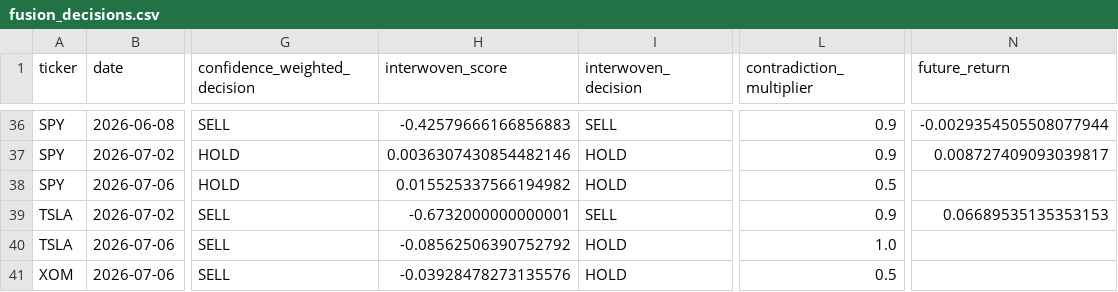
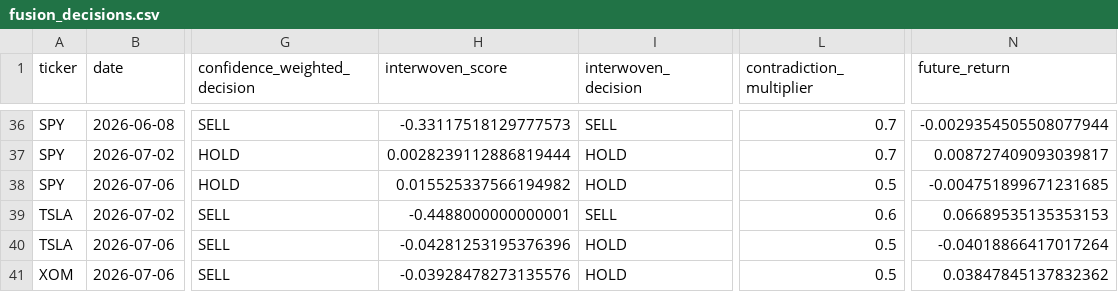
Before and after one commit to zhuncharlie/TradingAIEnsemble-V4, a CSV file: reports/icaif_experiments/fusion_decisions.csv, drawn as a sheet; only a part is shown, gaps mark what is left out; the diff covers the shown part only; the diff names each change by its address in the sheet, - before the commit and + after, or states it on an @@ line.

```diff
--- a/reports/icaif_experiments/fusion_decisions.csv
+++ b/reports/icaif_experiments/fusion_decisions.csv
-H36 (interwoven_score): -0.42579666166856883
+H36 (interwoven_score): -0.33117518129777573
-L36:L37 (contradiction_multiplier): 0.9
+L36:L37 (contradiction_multiplier): 0.7
-H37 (interwoven_score): 0.0036307430854482146
+H37 (interwoven_score): 0.0028239112886819444
-N38 (future_return): (empty)
+N38 (future_return): -0.004751899671231685
-H39 (interwoven_score): -0.6732000000000001
+H39 (interwoven_score): -0.4488000000000001
-L39 (contradiction_multiplier): 0.9
+L39 (contradiction_multiplier): 0.6
-H40 (interwoven_score): -0.08562506390752792
+H40 (interwoven_score): -0.04281253195376396
-L40 (contradiction_multiplier): 1.0
+L40 (contradiction_multiplier): 0.5
-N40 (future_return): (empty)
+N40 (future_return): -0.04018866417017264
-N41 (future_return): (empty)
+N41 (future_return): 0.03847845137832362
```
Also changed, not shown: 73 edited cells elsewhere in this file, reports/icaif_experiments/calibration_table.csv, reports/icaif_experiments/contradiction_summary.csv, 40 other files.
